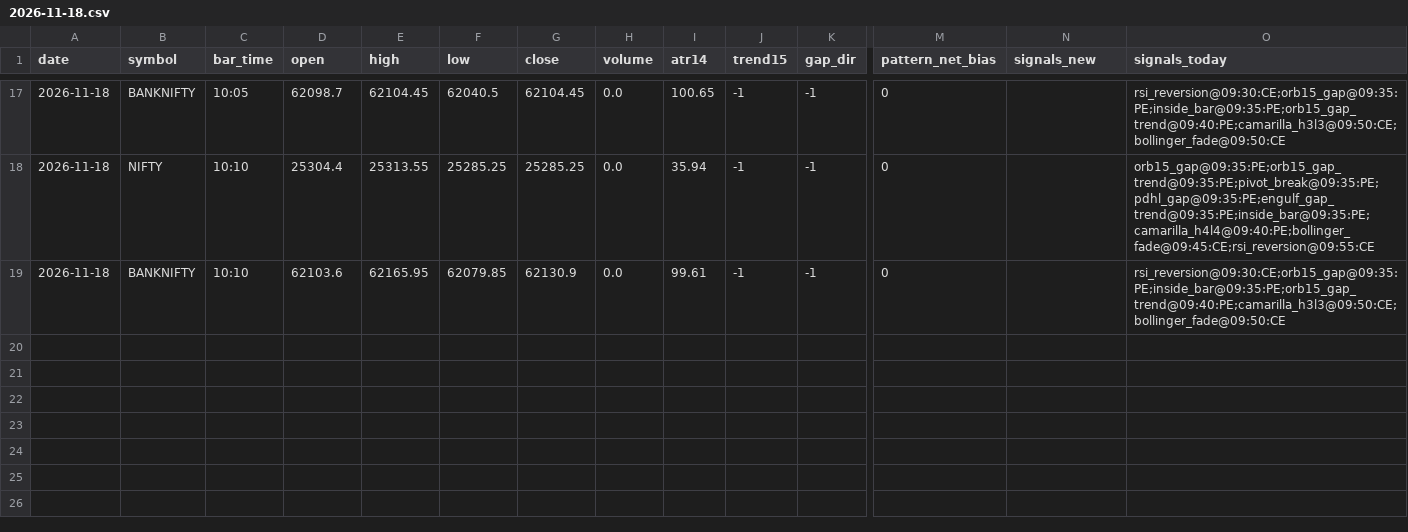
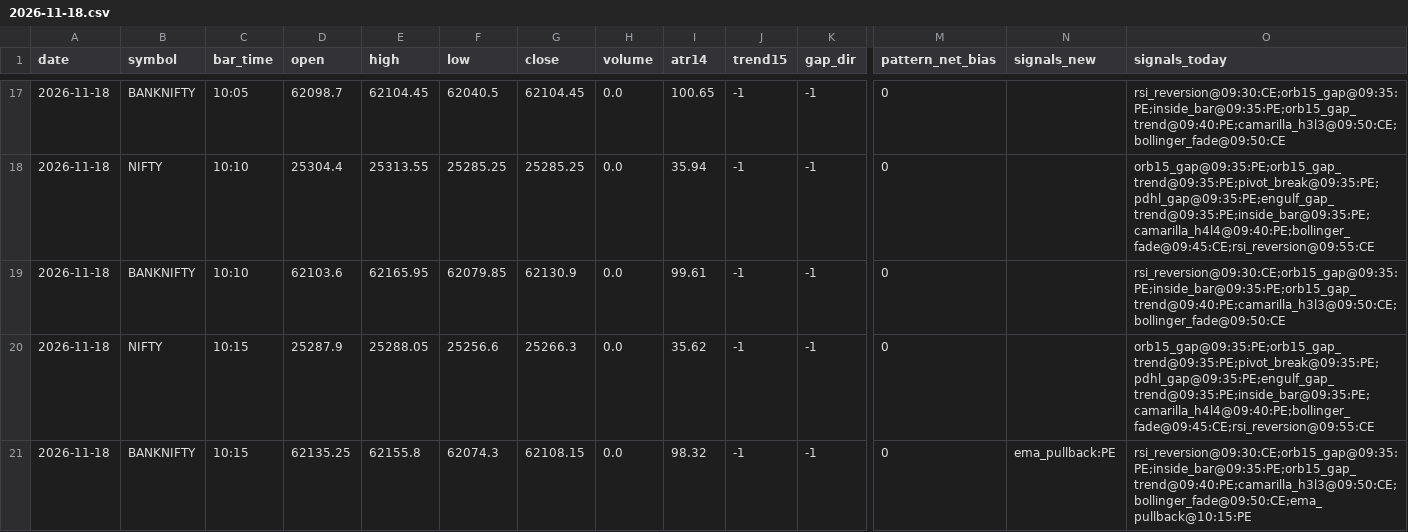
Before and after one commit to kothasanketh93-afk/options-alert-scanner, a CSV file: ledger/pattern_tape/2026-11-18.csv, drawn as a sheet; only a part is shown, gaps mark what is left out; rows hold the shown columns only; the diff names each change by its address in the sheet, - before the commit and + after, or states it on an @@ line.

```diff
--- a/ledger/pattern_tape/2026-11-18.csv
+++ b/ledger/pattern_tape/2026-11-18.csv
+row 20: 2026-11-18 | NIFTY | 10:15 | 25287.9 | 25288.05 | 25256.6 | 25266.3 | 0.0 | 35.62 | -1 | -1 | 0 |  | orb15_gap@09:35:PE;orb15_gap_trend@09:35:PE;pivot_break@09:35:PE;pdhl_gap@09:35:PE;engulf_gap_trend@09:35:PE;inside_bar@09:35:PE;camarilla_h4l4@09:40:PE;bollinger_fade@09:45:CE;rsi_reversion@09:55:CE
+row 21: 2026-11-18 | BANKNIFTY | 10:15 | 62135.25 | 62155.8 | 62074.3 | 62108.15 | 0.0 | 98.32 | -1 | -1 | 0 | ema_pullback:PE | rsi_reversion@09:30:CE;orb15_gap@09:35:PE;inside_bar@09:35:PE;orb15_gap_trend@09:40:PE;camarilla_h3l3@09:50:CE;bollinger_fade@09:50:CE;ema_pullback@10:15:PE
```
Also changed, not shown: 3 other files.
